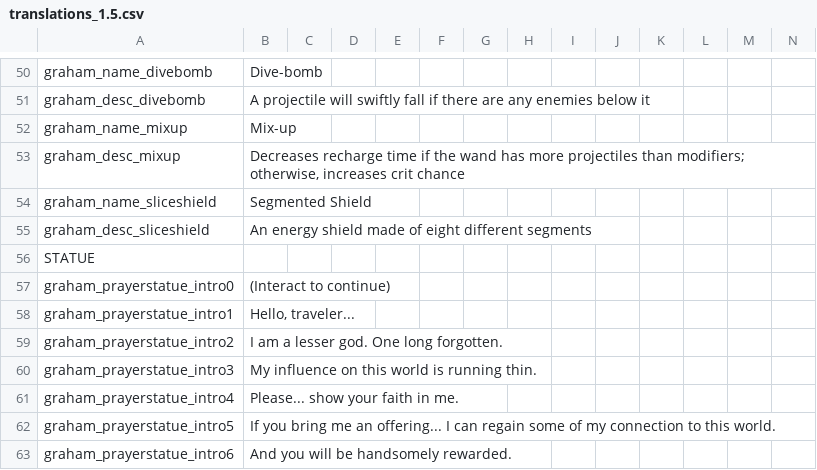
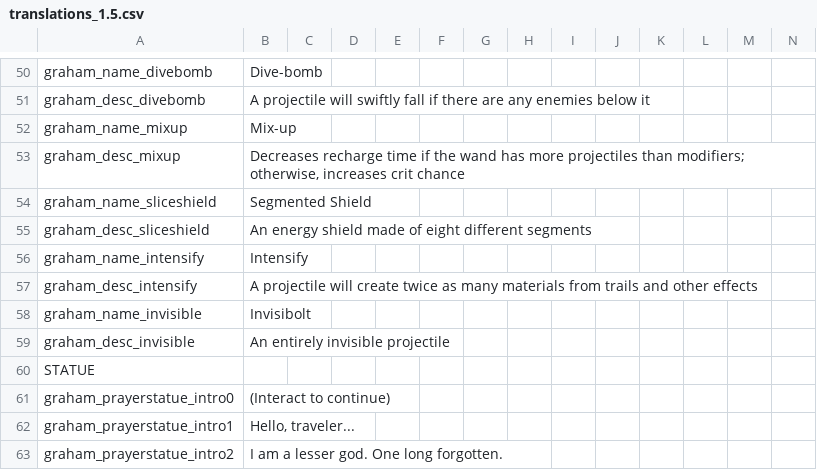
Before and after one commit to GrahamBurgers/grahamsperks, a CSV file: files/translations_1.5.csv, drawn as a sheet; only a part is shown, gaps mark what is left out; the shorter side is filled out with more unchanged rows.

Commit message:
Intensify + Invisibolt

```diff
--- a/files/translations_1.5.csv
+++ b/files/translations_1.5.csv
@@ -55,2 +55,6 @@ graham_name_sliceshield,Segmented Shield,,,,,,,,,,,,
 graham_desc_sliceshield,An energy shield made of eight different segments,,,,,,,,,,,,
+graham_name_intensify,Intensify,,,,,,,,,,,,
+graham_desc_intensify,A projectile will create twice as many materials from trails and other effects,,,,,,,,,,,,
+graham_name_invisible,Invisibolt,,,,,,,,,,,,
+graham_desc_invisible,An entirely invisible projectile,,,,,,,,,,,,
 STATUE,,,,,,,,,,,,
```
Also changed, not shown: 9 other files.
